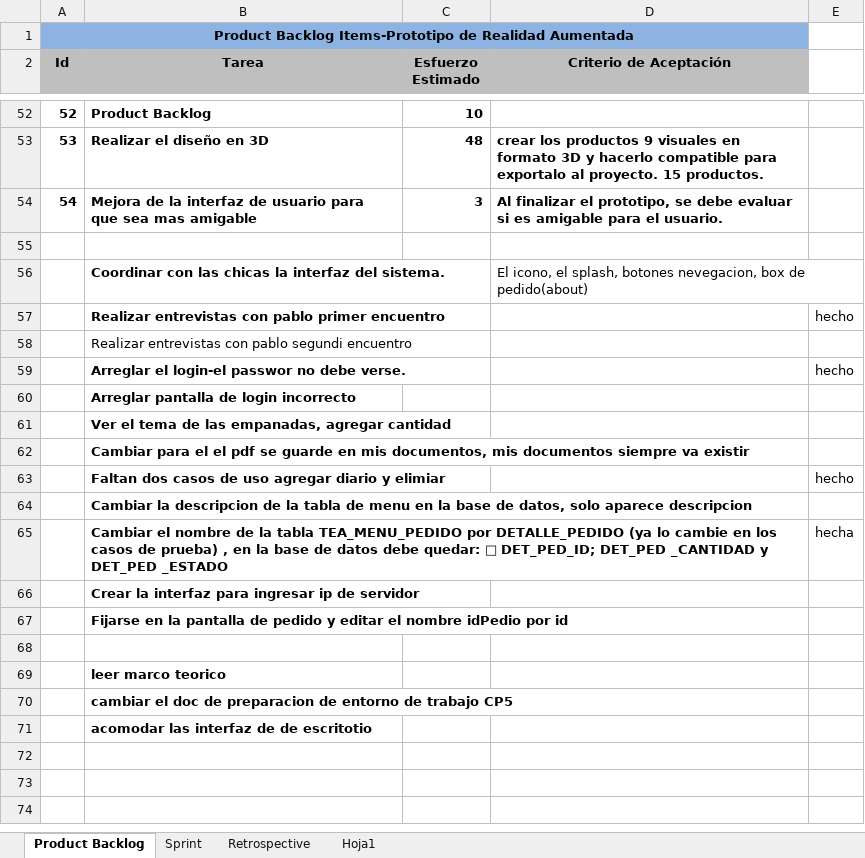
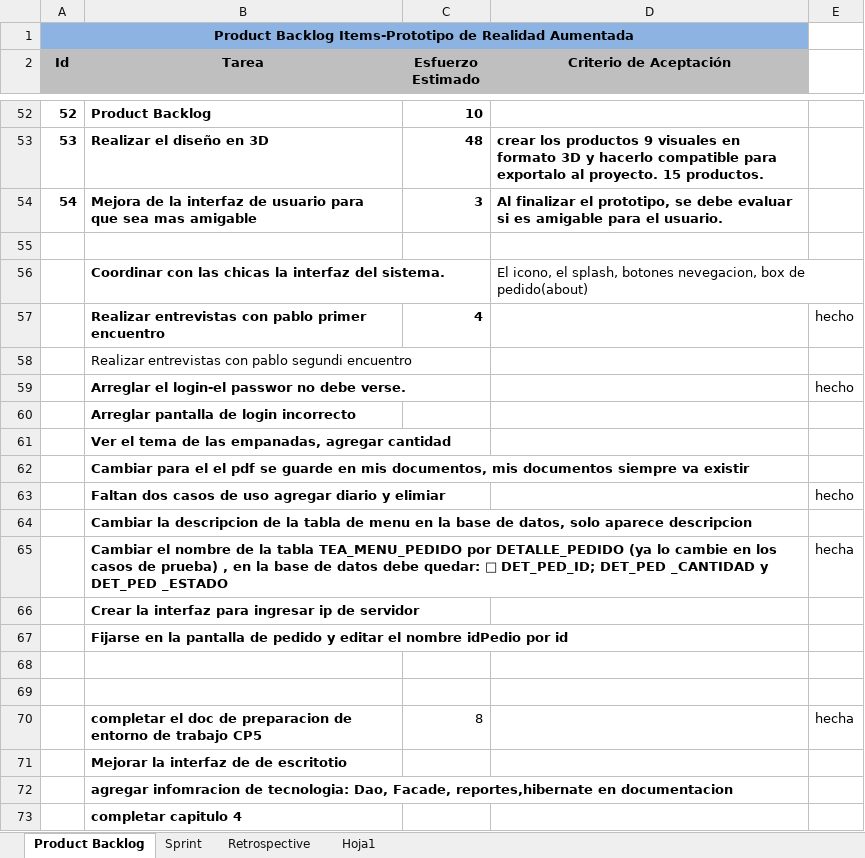
Before and after one commit to carrizofm2010/unjutesis, an Excel workbook: Documentacion/scrum.xlsx, sheet Product Backlog, drawn as a sheet; only a part is shown, gaps mark what is left out; values as stored, in another font and other column widths than the file's, no borders; addresses are those after the commit; the diff names each change by its address in the sheet, - before the commit and + after, or states it on an @@ line.

Commit message:
scrum actualizadp

```diff
--- a/Documentacion/scrum.xlsx (sheet Product Backlog)
+++ b/Documentacion/scrum.xlsx (sheet Product Backlog)
-C57 (Esfuerzo Estimado): (empty)
+C57 (Esfuerzo Estimado): 4
+row 69: (empty)
+row 70:  | completar el doc de preparacion de entorno de trabajo CP5 | 8 |  | hecha
-B71 (Tarea): leer marco teorico
+B71 (Tarea): Mejorar la interfaz de de escritotio
-B72 (Tarea): cambiar el doc de preparacion de entorno de trabajo CP5
+B72 (Tarea): agregar infomracion de tecnologia: Dao, Facade, reportes,hibernate en documentacion
-B73 (Tarea): acomodar las interfaz de de escritotio
+B73 (Tarea): completar capitulo 4
```
